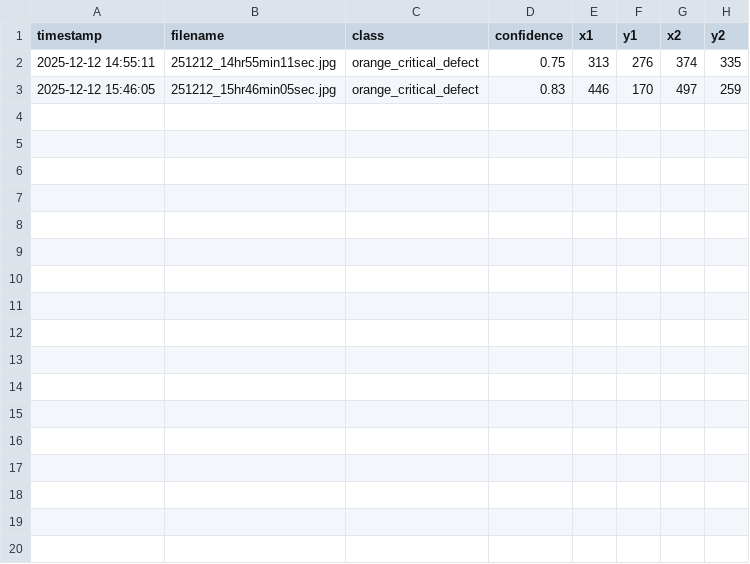
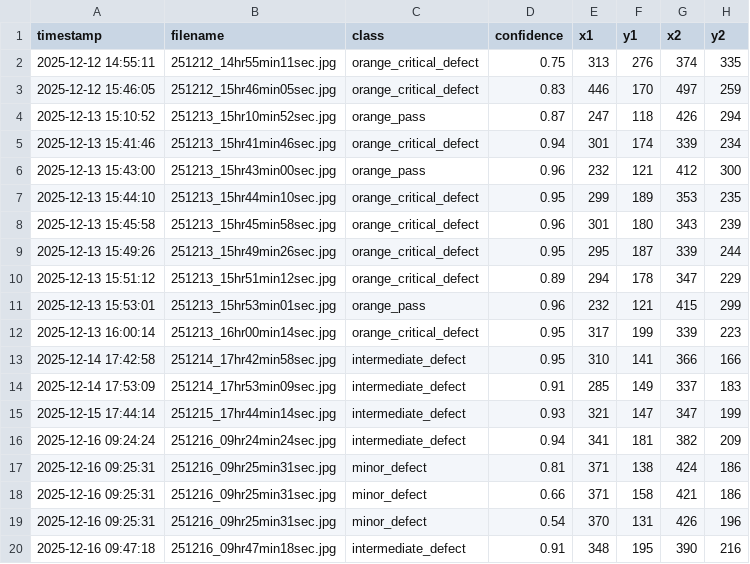
Before and after one commit to sbkim21kr/Group4Project, a CSV file: captures/detections_log.csv, drawn as a sheet.

```diff
--- a/captures/detections_log.csv
+++ b/captures/detections_log.csv
@@ -3 +3,18 @@ timestamp,filename,class,confidence,x1,y1,x2,y2
 2025-12-12 15:46:05,251212_15hr46min05sec.jpg,orange_critical_defect,0.83,446,170,497,259
+2025-12-13 15:10:52,251213_15hr10min52sec.jpg,orange_pass,0.87,247,118,426,294
+2025-12-13 15:41:46,251213_15hr41min46sec.jpg,orange_critical_defect,0.94,301,174,339,234
+2025-12-13 15:43:00,251213_15hr43min00sec.jpg,orange_pass,0.96,232,121,412,300
+2025-12-13 15:44:10,251213_15hr44min10sec.jpg,orange_critical_defect,0.95,299,189,353,235
+2025-12-13 15:45:58,251213_15hr45min58sec.jpg,orange_critical_defect,0.96,301,180,343,239
+2025-12-13 15:49:26,251213_15hr49min26sec.jpg,orange_critical_defect,0.95,295,187,339,244
+2025-12-13 15:51:12,251213_15hr51min12sec.jpg,orange_critical_defect,0.89,294,178,347,229
+2025-12-13 15:53:01,251213_15hr53min01sec.jpg,orange_pass,0.96,232,121,415,299
+2025-12-13 16:00:14,251213_16hr00min14sec.jpg,orange_critical_defect,0.95,317,199,339,223
+2025-12-14 17:42:58,251214_17hr42min58sec.jpg,intermediate_defect,0.95,310,141,366,166
+2025-12-14 17:53:09,251214_17hr53min09sec.jpg,intermediate_defect,0.91,285,149,337,183
+2025-12-15 17:44:14,251215_17hr44min14sec.jpg,intermediate_defect,0.93,321,147,347,199
+2025-12-16 09:24:24,251216_09hr24min24sec.jpg,intermediate_defect,0.94,341,181,382,209
+2025-12-16 09:25:31,251216_09hr25min31sec.jpg,minor_defect,0.81,371,138,424,186
+2025-12-16 09:25:31,251216_09hr25min31sec.jpg,minor_defect,0.66,371,158,421,186
+2025-12-16 09:25:31,251216_09hr25min31sec.jpg,minor_defect,0.54,370,131,426,196
+2025-12-16 09:47:18,251216_09hr47min18sec.jpg,intermediate_defect,0.91,348,195,390,216
```
Also changed, not shown: 24 other files.
